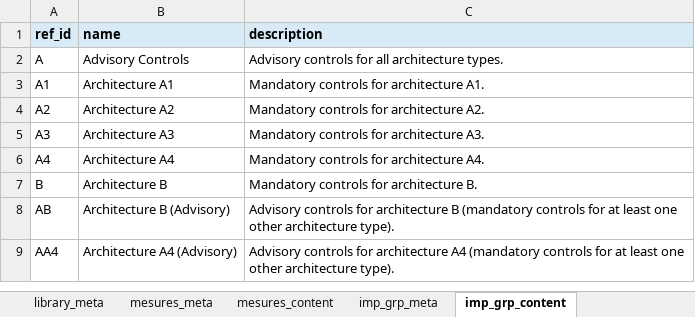
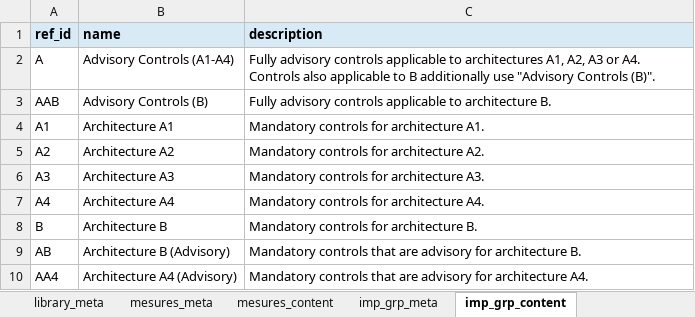
Before and after one commit to intuitem/ciso-assistant-community, an Excel workbook: tools/excel/swift/swift-cscf-v2026.xlsx, sheet imp_grp_content, drawn as a sheet; values as stored, in another font and other column widths than the file's, no borders; addresses are those after the commit; the diff names each change by its address in the sheet, - before the commit and + after, or states it on an @@ line.

Commit message:
[YAML & Excel] Update IGs
Add the `AAB` group to distinguish fully advisory controls applicable to architecture `B` from mandatory controls that are only advisory for B.

- A: fully advisory controls applicable to A1–A4
- AAB: fully advisory controls applicable to B
- AB / AA4: mandatory controls advisory for B / A4 respectively
- Update implementation-group names and descriptions accordingly

```diff
--- a/tools/excel/swift/swift-cscf-v2026.xlsx (sheet imp_grp_content)
+++ b/tools/excel/swift/swift-cscf-v2026.xlsx (sheet imp_grp_content)
-B2 (name): Advisory Controls
+B2 (name): Advisory Controls (A1-A4)
-C2 (description): Advisory controls for all architecture types.
+C2 (description): Fully advisory controls applicable to architectures A1, A2, A3 or A4. Controls also applicable to B additionally use "Advisory Controls (B)".
+row 3: AAB | Advisory Controls (B) | Fully advisory controls applicable to architecture B.
-C9 (description): Advisory controls for architecture B (mandatory controls for at least one other architecture type).
+C9 (description): Mandatory controls that are advisory for architecture B.
-C10 (description): Advisory controls for architecture A4 (mandatory controls for at least one other architecture type).
+C10 (description): Mandatory controls that are advisory for architecture A4.
```
Also changed, not shown: sheet mesures_content, tools/excel/swift/swift-cscf-v2025.xlsx, tools/excel/swift/swift-cscf-v2027.xlsx, 4 other files.
